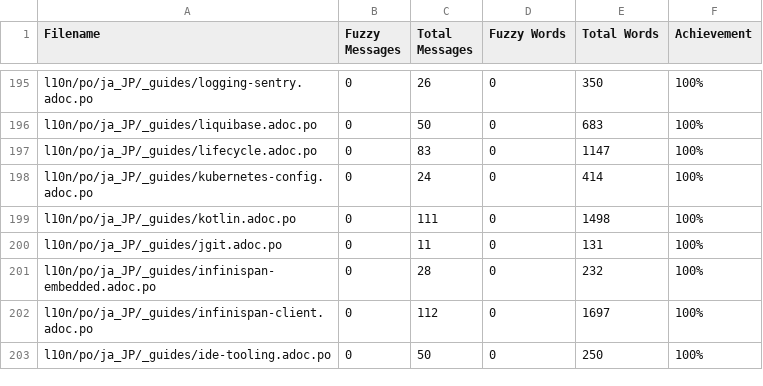
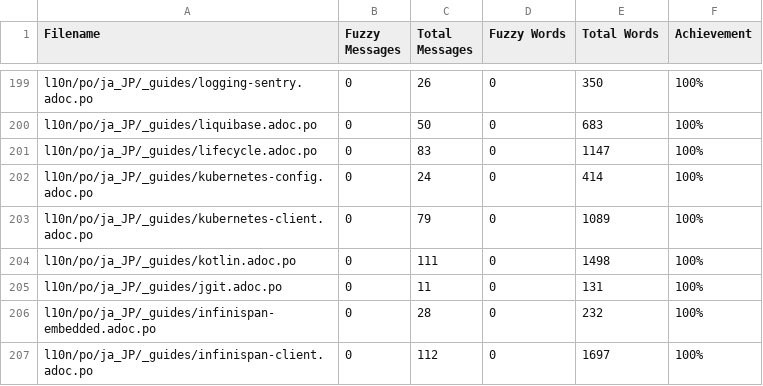
Before and after one commit to quarkusio/ja.quarkus.io, a CSV file: l10n/stats/translation.csv, drawn as a sheet; only a part is shown, gaps mark what is left out; the shorter side is filled out with more unchanged rows; the diff covers the shown part only.

```diff
--- a/l10n/stats/translation.csv
+++ b/l10n/stats/translation.csv
@@ -198,2 +202,3 @@ l10n/po/ja_JP/_guides/lifecycle.adoc.po, 0, 83, 0, 1147 ,100%
 l10n/po/ja_JP/_guides/kubernetes-config.adoc.po, 0, 24, 0, 414 ,100%
+l10n/po/ja_JP/_guides/kubernetes-client.adoc.po, 0, 79, 0, 1089 ,100%
 l10n/po/ja_JP/_guides/kotlin.adoc.po, 0, 111, 0, 1498 ,100%
```
Also changed, not shown: 4 added rows and 5 removed rows elsewhere in this file.
